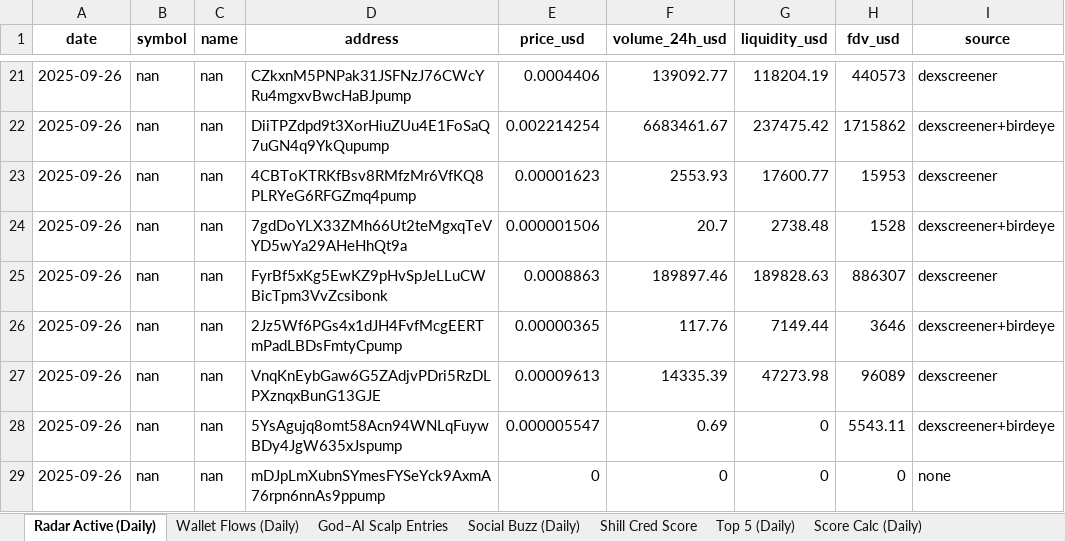
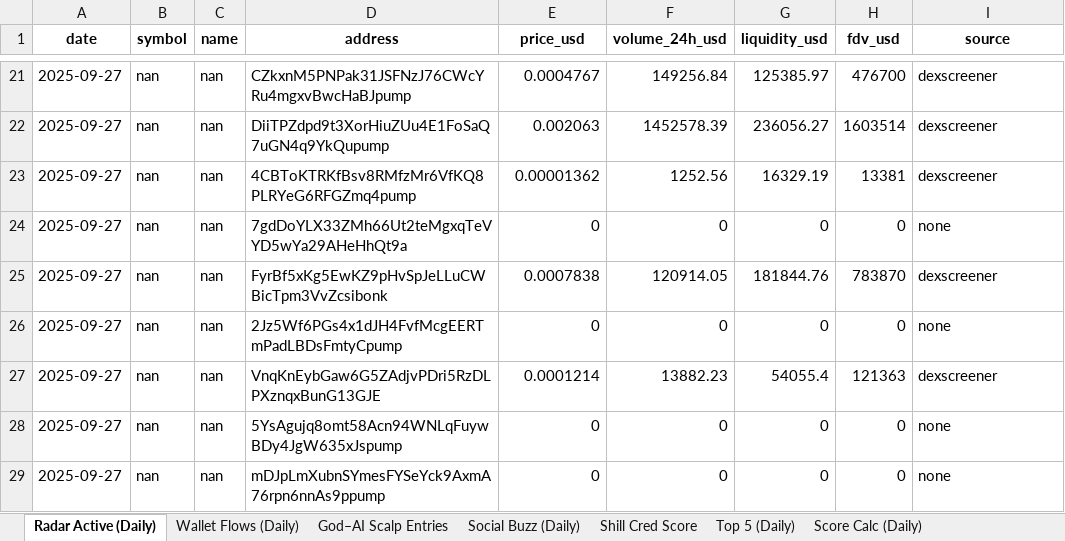
Before and after one commit to stelios5791/sol-reports, an Excel workbook: sol_master_LIVE.xlsx, sheet Radar Active (Daily), drawn as a sheet; only a part is shown, gaps mark what is left out; values as stored, in another font and other column widths than the file's, no borders; removed rows and columns are numbered as before the commit, all else as after; the diff covers the shown part only; the diff names each change by its address in the sheet, - before the commit and + after, or states it on an @@ line.

```diff
--- a/sol_master_LIVE.xlsx (sheet Radar Active (Daily))
+++ b/sol_master_LIVE.xlsx (sheet Radar Active (Daily))
-A21 (date): 2025-09-26
+A21 (date): 2025-09-27
-E21 (price_usd): 0.0004406
+E21 (price_usd): 0.0004767
-F21 (volume_24h_usd): 139092.77
+F21 (volume_24h_usd): 149256.84
-G21 (liquidity_usd): 118204.19
+G21 (liquidity_usd): 125385.97
-H21 (fdv_usd): 440573
+H21 (fdv_usd): 476700
-row 22: 2025-09-26 | nan | nan | DiiTPZdpd9t3XorHiuZUu4E1FoSaQ7uGN4q9YkQupump | 0.002214254 | 6683461.67 | 237475.42 | 1715862 | dexscreener+birdeye
+row 22: 2025-09-27 | nan | nan | DiiTPZdpd9t3XorHiuZUu4E1FoSaQ7uGN4q9YkQupump | 0.002063 | 1452578.39 | 236056.27 | 1603514 | dexscreener
-A23 (date): 2025-09-26
+A23 (date): 2025-09-27
-E23 (price_usd): 0.00001623
+E23 (price_usd): 0.00001362
-F23 (volume_24h_usd): 2553.93
+F23 (volume_24h_usd): 1252.56
-G23 (liquidity_usd): 17600.77
+G23 (liquidity_usd): 16329.19
-H23 (fdv_usd): 15953
+H23 (fdv_usd): 13381
-row 24: 2025-09-26 | nan | nan | 7gdDoYLX33ZMh66Ut2teMgxqTeVYD5wYa29AHeHhQt9a | 0.000001506 | 20.7 | 2738.48 | 1528 | dexscreener+birdeye
+row 24: 2025-09-27 | nan | nan | 7gdDoYLX33ZMh66Ut2teMgxqTeVYD5wYa29AHeHhQt9a | 0 | 0 | 0 | 0 | none
-A25 (date): 2025-09-26
+A25 (date): 2025-09-27
-E25 (price_usd): 0.0008863
+E25 (price_usd): 0.0007838
-F25 (volume_24h_usd): 189897.46
+F25 (volume_24h_usd): 120914.05
-G25 (liquidity_usd): 189828.63
+G25 (liquidity_usd): 181844.76
-H25 (fdv_usd): 886307
+H25 (fdv_usd): 783870
-row 26: 2025-09-26 | nan | nan | 2Jz5Wf6PGs4x1dJH4FvfMcgEERTmPadLBDsFmtyCpump | 0.00000365 | 117.76 | 7149.44 | 3646 | dexscreener+birdeye
+row 26: 2025-09-27 | nan | nan | 2Jz5Wf6PGs4x1dJH4FvfMcgEERTmPadLBDsFmtyCpump | 0 | 0 | 0 | 0 | none
-A27:A29 (date): 2025-09-26
+A27:A29 (date): 2025-09-27
-E27 (price_usd): 0.00009613
+E27 (price_usd): 0.0001214
-F27 (volume_24h_usd): 14335.39
+F27 (volume_24h_usd): 13882.23
-G27 (liquidity_usd): 47273.98
+G27 (liquidity_usd): 54055.4
-H27 (fdv_usd): 96089
+H27 (fdv_usd): 121363
-E28 (price_usd): 0.000005547
+E28 (price_usd): 0
-F28 (volume_24h_usd): 0.69
+F28 (volume_24h_usd): 0
-H28 (fdv_usd): 5543.11
+H28 (fdv_usd): 0
-I28 (source): dexscreener+birdeye
+I28 (source): none
```
Also changed, not shown: 17 added rows, 17 removed rows and 94 edited cells elsewhere in this sheet, 3 other files.
